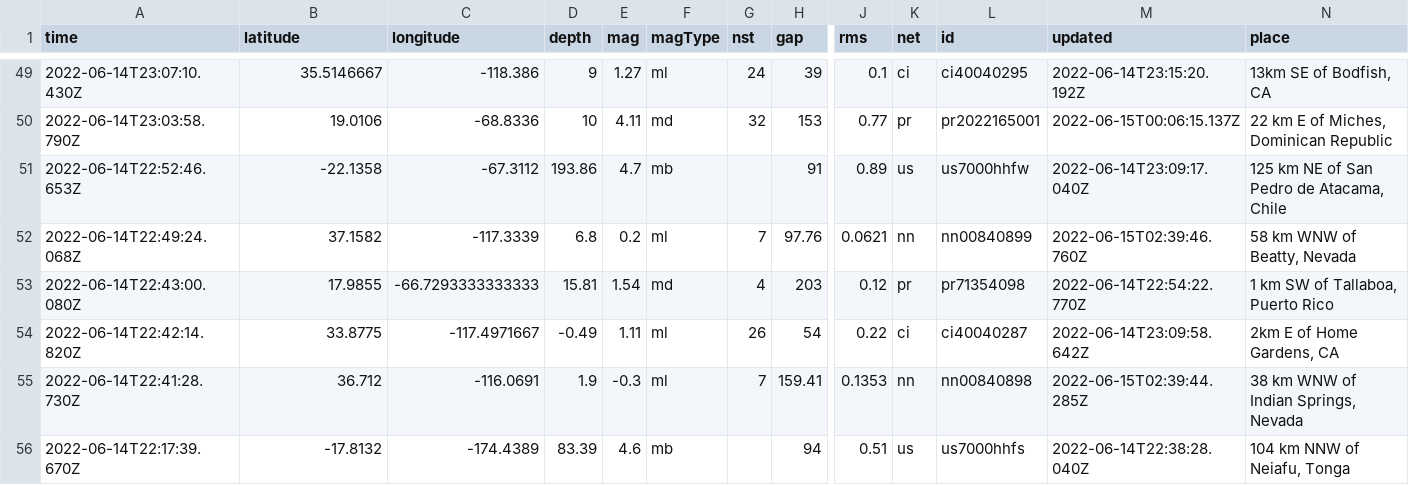
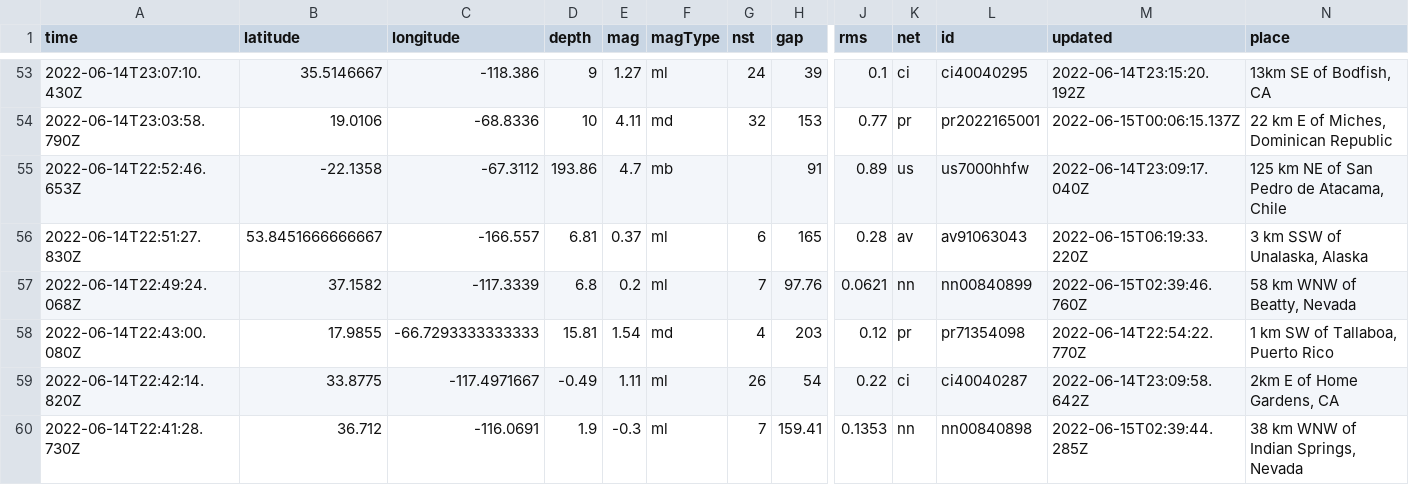
Before and after one commit to kmadden71/my-data-robot, a CSV file: usgs_current.csv, drawn as a sheet; only a part is shown, gaps mark what is left out; the shorter side is filled out with more unchanged rows; rows hold the shown columns only; the diff covers the shown part only; the diff names each change by its address in the sheet, - before the commit and + after, or states it on an @@ line.

```diff
--- a/usgs_current.csv
+++ b/usgs_current.csv
+row 56: 2022-06-14T22:51:27.830Z | 53.8451666666667 | -166.557 | 6.81 | 0.37 | ml | 6 | 165 | 0.28 | av | av91063043 | 2022-06-15T06:19:33.220Z | 3 km SSW of Unalaska, Alaska
```
Also changed, not shown: 6 added rows, 2 removed rows and 8 edited cells elsewhere in this file.
